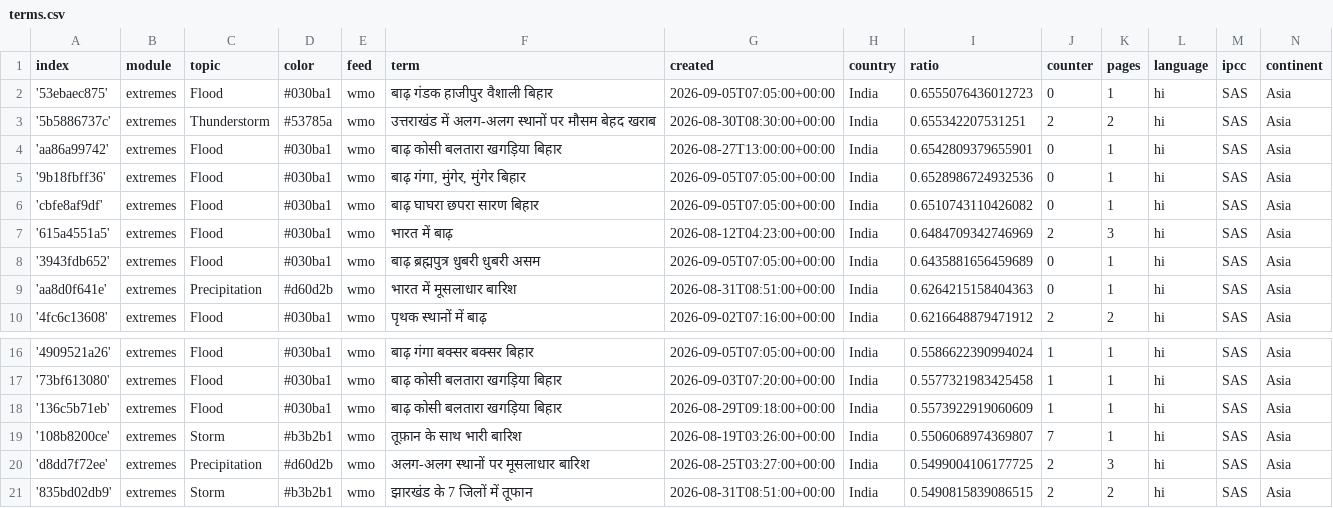
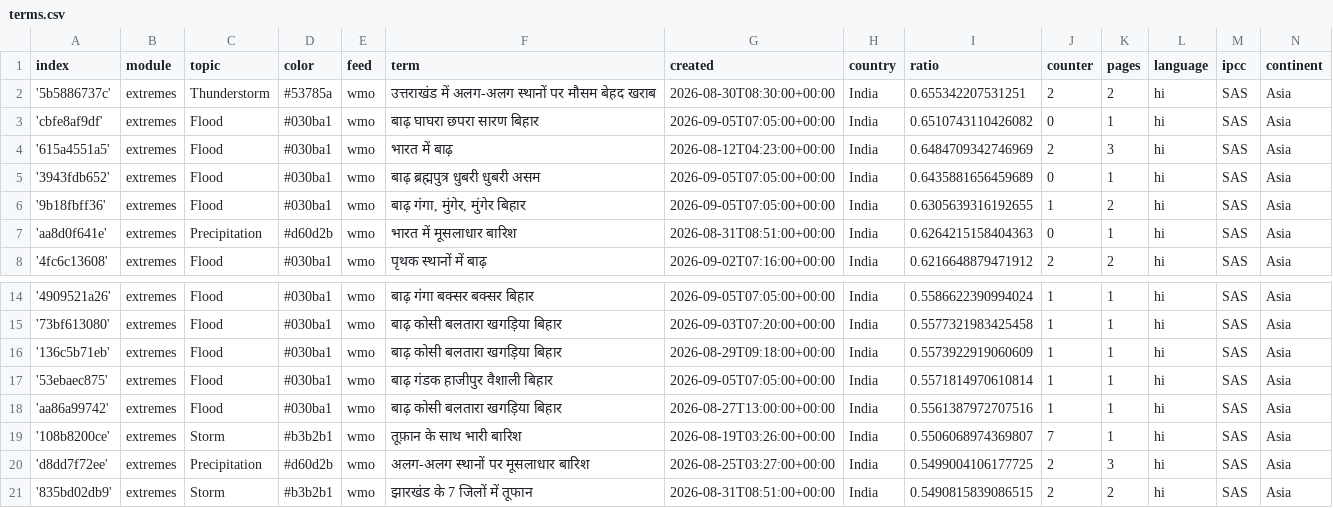
Before and after one commit to hannak555-news/HindiExtremes, a CSV file: terms.csv, drawn as a sheet; only a part is shown, gaps mark what is left out; removed rows and columns are numbered as before the commit, all else as after; the diff names each change by its address in the sheet, - before the commit and + after, or states it on an @@ line.

Commit message:
Commit from GitHub Actions (harvest:0.0)

```diff
--- a/terms.csv
+++ b/terms.csv
-row 2: '53ebaec875' | extremes | Flood | #030ba1 | wmo | बाढ़ गंडक हाजीपुर वैशाली बिहार | 2026-09-05T07:05:00+00:00 | India | 0.6555076436012723 | 0 | 1 | hi | SAS | Asia
-row 4: 'aa86a99742' | extremes | Flood | #030ba1 | wmo | बाढ़ कोसी बलतारा खगड़िया बिहार | 2026-08-27T13:00:00+00:00 | India | 0.6542809379655901 | 0 | 1 | hi | SAS | Asia
-row 5: '9b18fbff36' | extremes | Flood | #030ba1 | wmo | बाढ़ गंगा, मुंगेर, मुंगेर बिहार | 2026-09-05T07:05:00+00:00 | India | 0.6528986724932536 | 0 | 1 | hi | SAS | Asia
+row 6: '9b18fbff36' | extremes | Flood | #030ba1 | wmo | बाढ़ गंगा, मुंगेर, मुंगेर बिहार | 2026-09-05T07:05:00+00:00 | India | 0.6305639316192655 | 1 | 2 | hi | SAS | Asia
+row 17: '53ebaec875' | extremes | Flood | #030ba1 | wmo | बाढ़ गंडक हाजीपुर वैशाली बिहार | 2026-09-05T07:05:00+00:00 | India | 0.5571814970610814 | 1 | 1 | hi | SAS | Asia
+row 18: 'aa86a99742' | extremes | Flood | #030ba1 | wmo | बाढ़ कोसी बलतारा खगड़िया बिहार | 2026-08-27T13:00:00+00:00 | India | 0.5561387972707516 | 1 | 1 | hi | SAS | Asia
```
